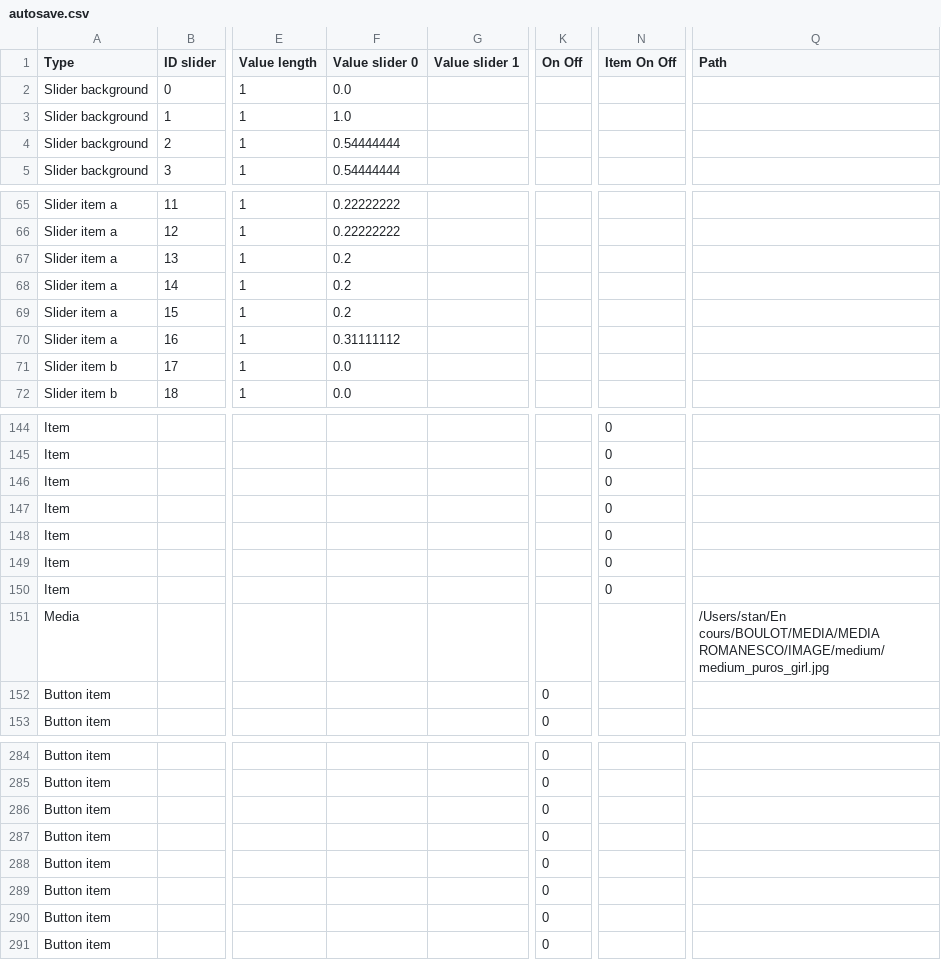
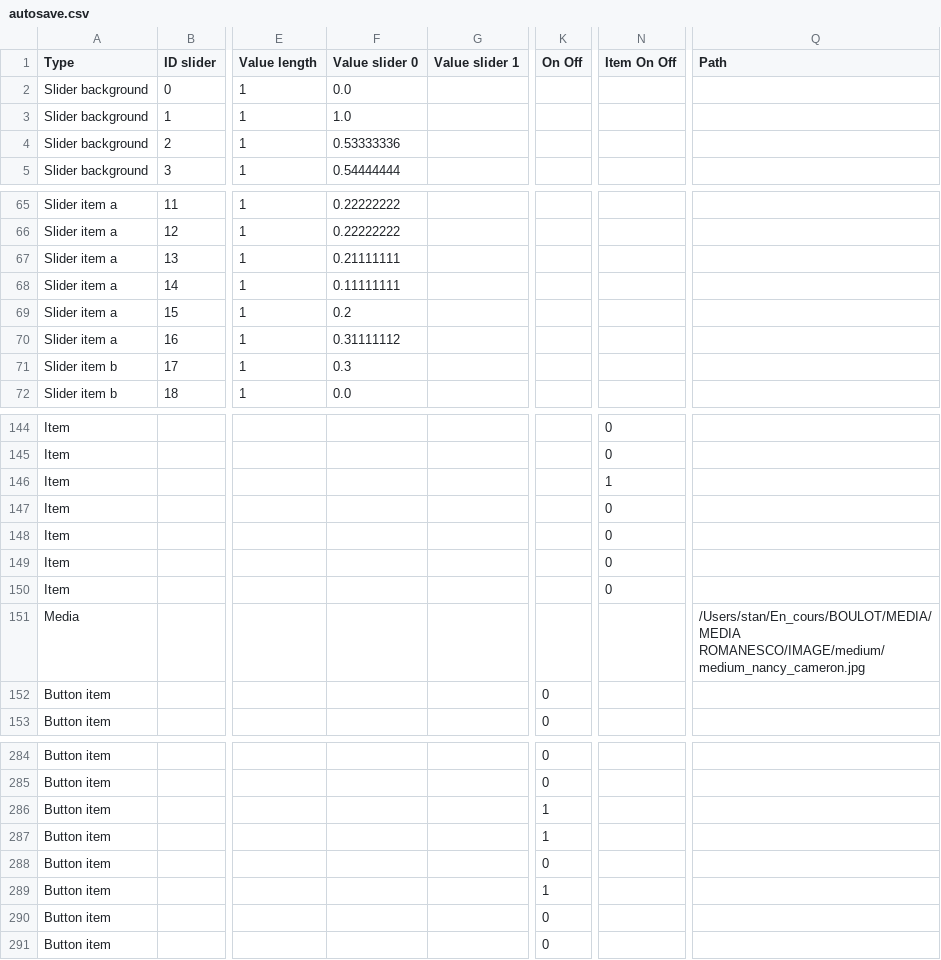
Before and after one commit to knupel/ROMANESCO-Processing, a CSV file: A_DEVELOPEMENT/sources/autosave.csv, drawn as a sheet; only a part is shown, gaps mark what is left out; the diff covers the shown part only; the diff names each change by its address in the sheet, - before the commit and + after, or states it on an @@ line.

Commit message:
update romanesco to last library rope

```diff
--- a/A_DEVELOPEMENT/sources/autosave.csv
+++ b/A_DEVELOPEMENT/sources/autosave.csv
-F4 (Value slider 0): 0.54444444
+F4 (Value slider 0): 0.53333336
-F67 (Value slider 0): 0.2
+F67 (Value slider 0): 0.21111111
-F68 (Value slider 0): 0.2
+F68 (Value slider 0): 0.11111111
-F71 (Value slider 0): 0.0
+F71 (Value slider 0): 0.3
-N146 (Item On Off): 0
+N146 (Item On Off): 1
-Q151 (Path): /Users/stan/En cours/BOULOT/MEDIA/MEDIA ROMANESCO/IMAGE/medium/medium_puros_girl.jpg
+Q151 (Path): /Users/stan/En_cours/BOULOT/MEDIA/MEDIA ROMANESCO/IMAGE/medium/medium_nancy_cameron.jpg
-K286:K287 (On Off): 0
+K286:K287 (On Off): 1
-K289 (On Off): 0
+K289 (On Off): 1
```
Also changed, not shown: 12 edited cells elsewhere in this file, A_DEVELOPEMENT/sources/preferences/index_romanesco_items.csv, 33 other files.
